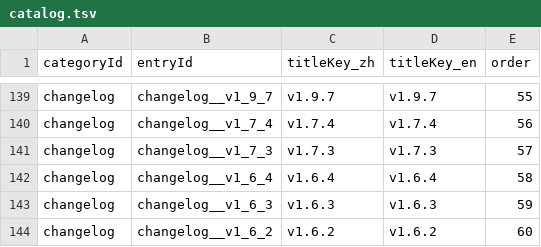
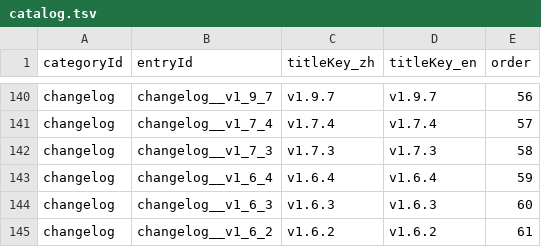
Before and after one commit to GASEN1216/BossRushMod, a TSV file: WikiContent/catalog.tsv, drawn as a sheet; only a part is shown, gaps mark what is left out; addresses are those after the commit; the diff covers the shown part only; the diff names each change by its address in the sheet, - before the commit and + after, or states it on an @@ line.

```diff
--- a/WikiContent/catalog.tsv
+++ b/WikiContent/catalog.tsv
-E140 (order): 55
+E140 (order): 56
-E141 (order): 56
+E141 (order): 57
-E142 (order): 57
+E142 (order): 58
-E143 (order): 58
+E143 (order): 59
-E144 (order): 59
+E144 (order): 60
-E145 (order): 60
+E145 (order): 61
```
Also changed, not shown: 1 added row and 53 edited cells elsewhere in this file, 14 other files.
